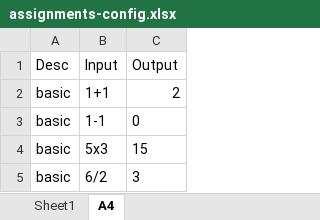
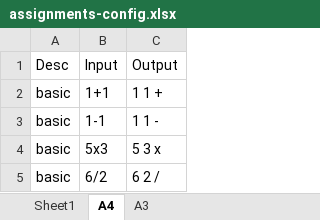
Before and after one commit to solvie/Submissionbox, an Excel workbook: src/main/resources/assignments-config.xlsx, sheet A4, drawn as a sheet; values as stored, in another font and other column widths than the file's, no borders; the diff names each change by its address in the sheet, - before the commit and + after, or states it on an @@ line.

```diff
--- a/src/main/resources/assignments-config.xlsx (sheet A4)
+++ b/src/main/resources/assignments-config.xlsx (sheet A4)
+sheet tab: A3
-C2: 2
+C2: 1 1 +
-C3: 0
+C3: 1 1 -
-C4: 15
+C4: 5 3 x
-C5: 3
+C5: 6 2 /
```
Also changed, not shown: 2 other files.
